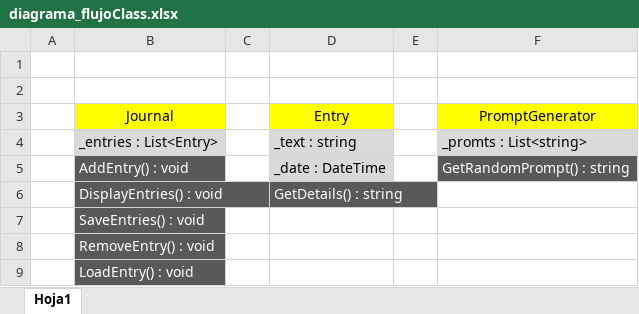
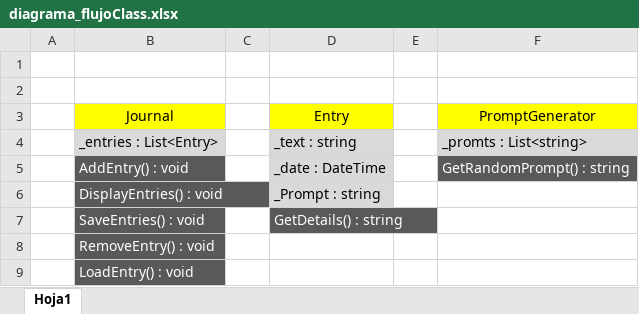
Before and after one commit to mucacran/CSE-210, an Excel workbook: WEEK3/Learning02/diagrama_flujoClass.xlsx, sheet Hoja1, drawn as a sheet; values as stored, in another font and other column widths than the file's, no borders; the diff names each change by its address in the sheet, - before the commit and + after, or states it on an @@ line.

```diff
--- a/WEEK3/Learning02/diagrama_flujoClass.xlsx (sheet Hoja1)
+++ b/WEEK3/Learning02/diagrama_flujoClass.xlsx (sheet Hoja1)
-D6: GetDetails() : string
+D6: _Prompt : string
@@ D6 fill: #595959 → #D9D9D9, text colour: #FFFFFF → black @@
-D7: (empty)
+D7: GetDetails() : string
-D7 fill: none
+D7 fill: #595959
```
Also changed, not shown: 1 other file.
